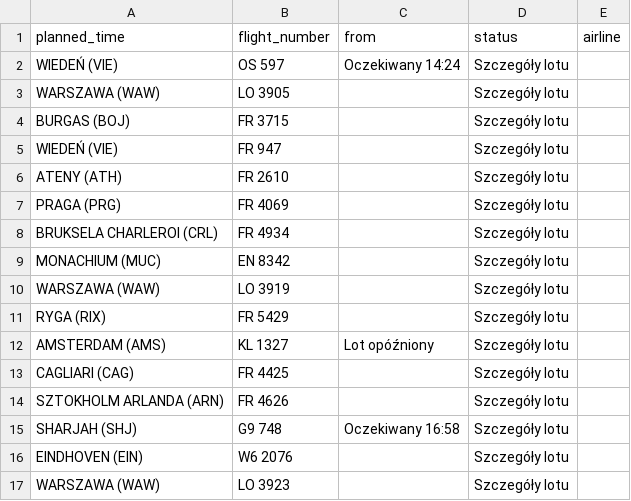
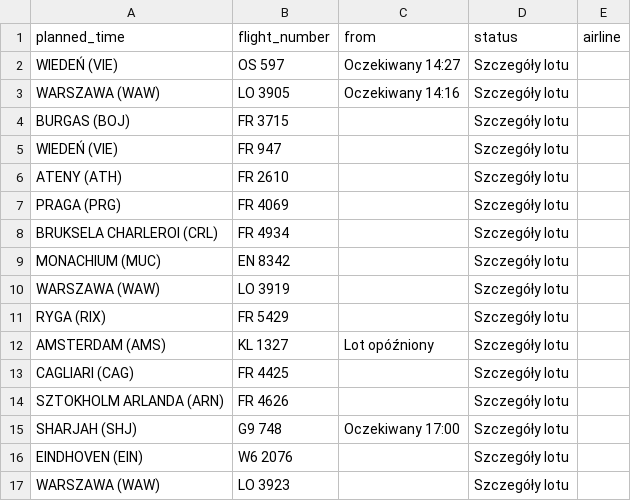
Before and after one commit to przemyslawbaran2993-droid/codex-test, a CSV file: data/arrivals.csv, drawn as a sheet; only a part is shown.

```diff
--- a/data/arrivals.csv
+++ b/data/arrivals.csv
@@ -1,4 +1,4 @@
 planned_time;flight_number;from;status;airline
-WIEDEŃ (VIE);OS 597;Oczekiwany 14:24;Szczegóły lotu;
-WARSZAWA (WAW);LO 3905;;Szczegóły lotu;
+WIEDEŃ (VIE);OS 597;Oczekiwany 14:27;Szczegóły lotu;
+WARSZAWA (WAW);LO 3905;Oczekiwany 14:16;Szczegóły lotu;
 BURGAS (BOJ);FR 3715;;Szczegóły lotu;
@@ -14,3 +14,3 @@ CAGLIARI (CAG);FR 4425;;Szczegóły lotu;
 SZTOKHOLM ARLANDA (ARN);FR 4626;;Szczegóły lotu;
-SHARJAH (SHJ);G9 748;Oczekiwany 16:58;Szczegóły lotu;
+SHARJAH (SHJ);G9 748;Oczekiwany 17:00;Szczegóły lotu;
 EINDHOVEN (EIN);W6 2076;;Szczegóły lotu;
```
